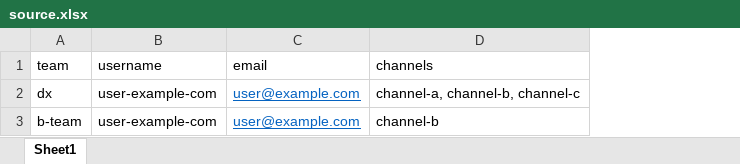
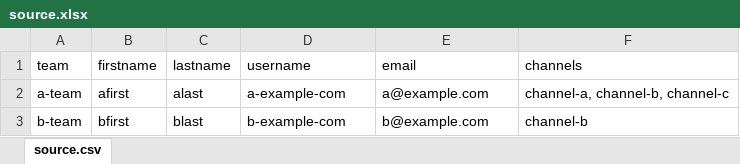
Before and after one commit to Brightscout/mattermost-import-csv, an Excel workbook: examples/source.xlsx, sheet source.csv, drawn as a sheet; values as stored, in another font and other column widths than the file's, no borders; removed rows and columns are numbered as before the commit, all else as after; the diff names each change by its address in the sheet, - before the commit and + after, or states it on an @@ line.

Commit message:
Adding first and last name

```diff
--- a/examples/source.xlsx (sheet source.csv)
+++ b/examples/source.xlsx (sheet source.csv)
-sheet tab: Sheet1
+sheet tab: source.csv
+column B (firstname), row 3: bfirst
+column C (lastname), row 3: blast
-row 2: dx | user-example-com | user@example.com | channel-a, channel-b, channel-c
+row 2: a-team | afirst | alast | a-example-com | a@example.com | channel-a, channel-b, channel-c
-D3 (username): user-example-com
+D3 (username): b-example-com
-E3 (email): user@example.com
+E3 (email): b@example.com
@@ E3 underline: on → off, text colour: #0563C1 → black @@
```
Also changed, not shown: 2 other files.
